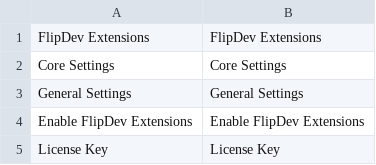
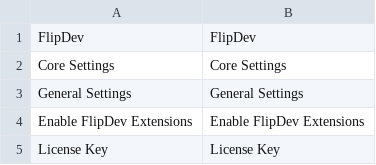
Before and after one commit to sickdaflip/mage2-core, a CSV file: src/i18n/en_US.csv, drawn as a sheet; only a part is shown; removed rows and columns are numbered as before the commit, all else as after; the diff names each change by its address in the sheet, - before the commit and + after, or states it on an @@ line.

```diff
--- a/src/i18n/en_US.csv
+++ b/src/i18n/en_US.csv
-row 1: FlipDev Extensions | FlipDev Extensions
+row 1: FlipDev | FlipDev
```
Also changed, not shown: src/i18n/de_DE.csv, 7 other files.
